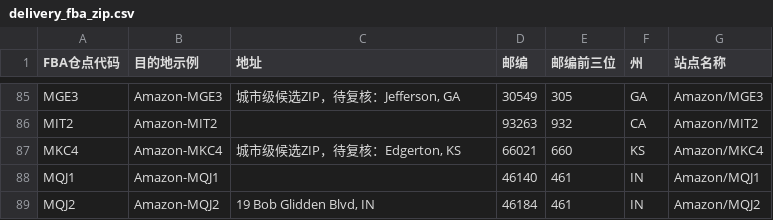
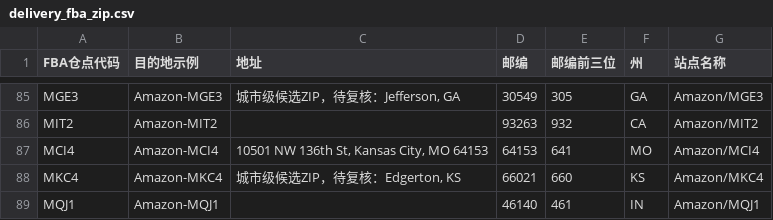
Before and after one commit to TheJason88/chanpin-tool, a CSV file: reference_data/delivery_fba_zip.csv, drawn as a sheet; only a part is shown, gaps mark what is left out; the shorter side is filled out with more unchanged rows.

Commit message:
add MCI4 FBA address reference

```diff
--- a/reference_data/delivery_fba_zip.csv
+++ b/reference_data/delivery_fba_zip.csv
@@ -86,2 +86,3 @@ MGE3,Amazon-MGE3,"城市级候选ZIP，待复核：Jefferson, GA",30549,305,GA,A
 MIT2,Amazon-MIT2,,93263,932,CA,Amazon/MIT2
+MCI4,Amazon-MCI4,"10501 NW 136th St, Kansas City, MO 64153",64153,641,MO,Amazon/MCI4
 MKC4,Amazon-MKC4,"城市级候选ZIP，待复核：Edgerton, KS",66021,660,KS,Amazon/MKC4
```
Also changed, not shown: 1 other file.
